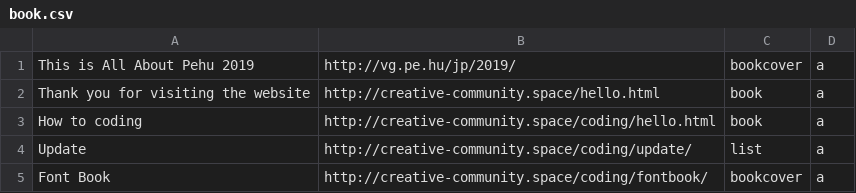
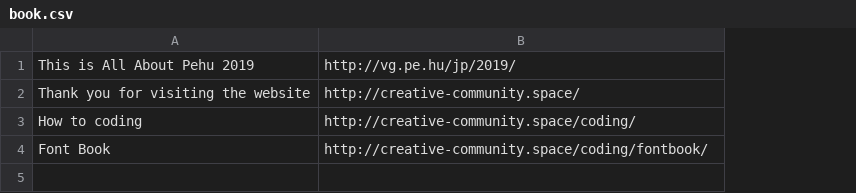
Before and after one commit to HTML-graffiti/template, a CSV file: book.csv, drawn as a sheet; removed rows and columns are numbered as before the commit, all else as after; the diff names each change by its address in the sheet, - before the commit and + after, or states it on an @@ line.

Commit message:
book

```diff
--- a/book.csv
+++ b/book.csv
-column C, rows 1-3: bookcover | book | book; row 5: bookcover
-column D, rows 1-3: all a; row 5: a
-B2: http://creative-community.space/hello.html
+B2: http://creative-community.space/
-B3: http://creative-community.space/coding/hello.html
+B3: http://creative-community.space/coding/
-row 4: Update | http://creative-community.space/coding/update/ | list | a
```
Also changed, not shown: 2 other files.
